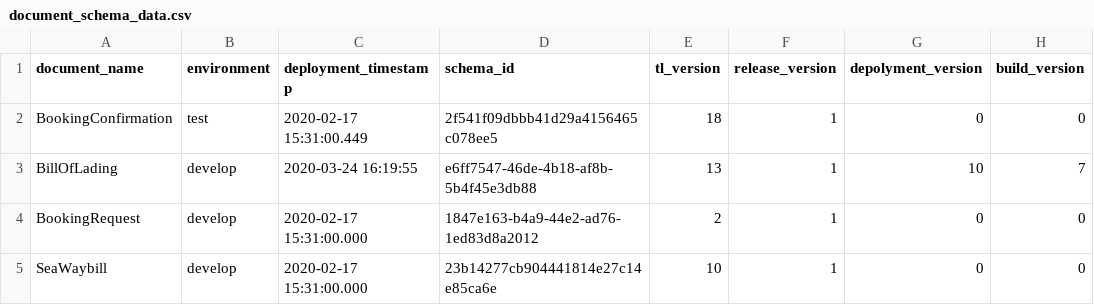
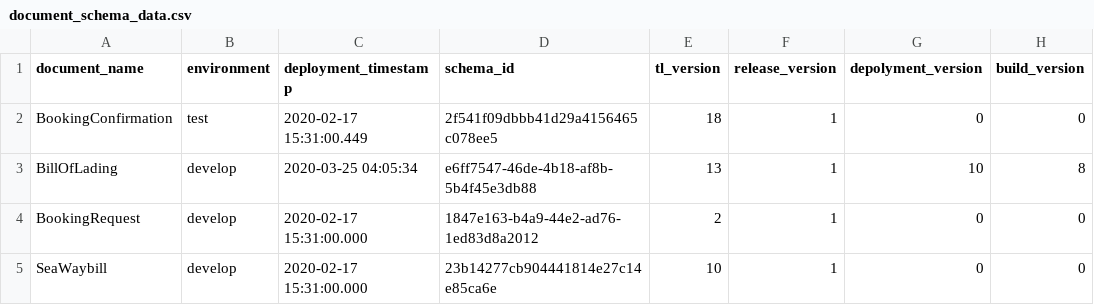
Before and after one commit to Eman-Github/Document-Schema-Deployment, a CSV file: document_schema_data.csv, drawn as a sheet; only a part is shown.

Commit message:
Auto update the versions

```diff
--- a/document_schema_data.csv
+++ b/document_schema_data.csv
@@ -2,3 +2,3 @@ document_name,environment,deployment_timestamp,schema_id,tl_version,release_vers
 BookingConfirmation,test,2020-02-17 15:31:00.449,2f541f09dbbb41d29a4156465c078ee5,18,1,0,0
-BillOfLading,develop,2020-03-24 16:19:55,e6ff7547-46de-4b18-af8b-5b4f45e3db88,13,1,10,7
+BillOfLading,develop,2020-03-25 04:05:34,e6ff7547-46de-4b18-af8b-5b4f45e3db88,13,1,10,8
 BookingRequest,develop,2020-02-17 15:31:00.000,1847e163-b4a9-44e2-ad76-1ed83d8a2012,2,1,0,0
```
